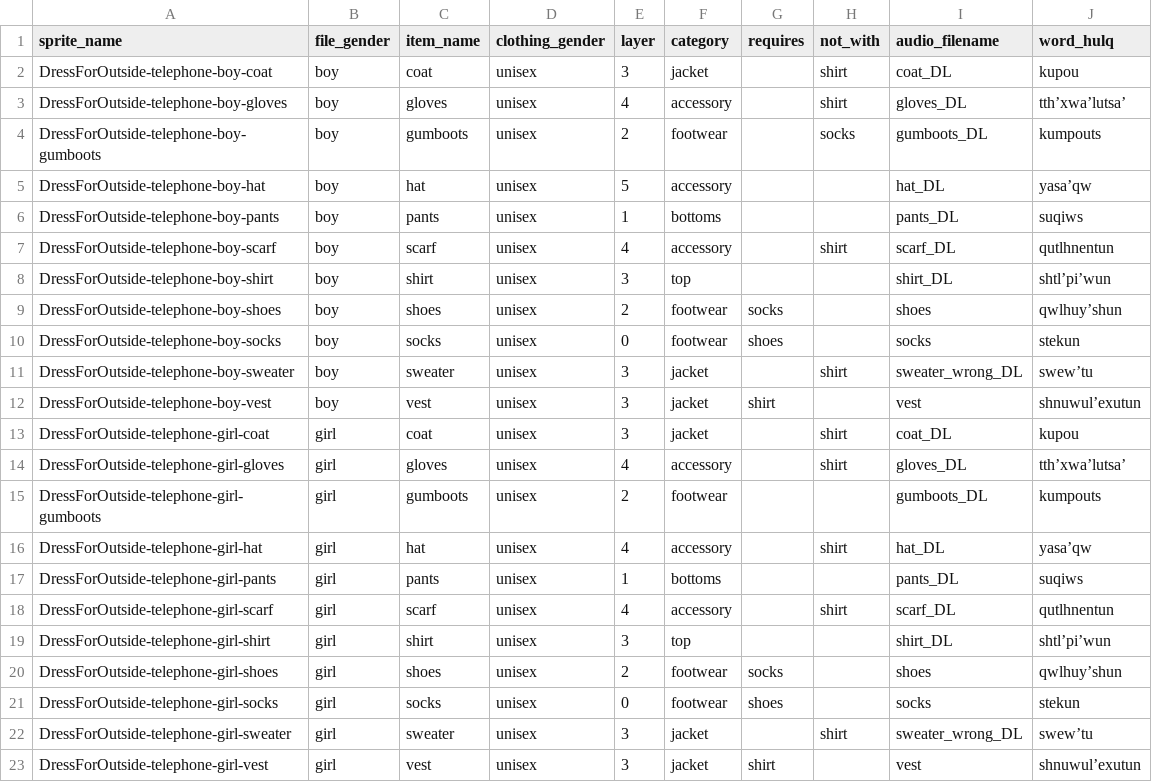
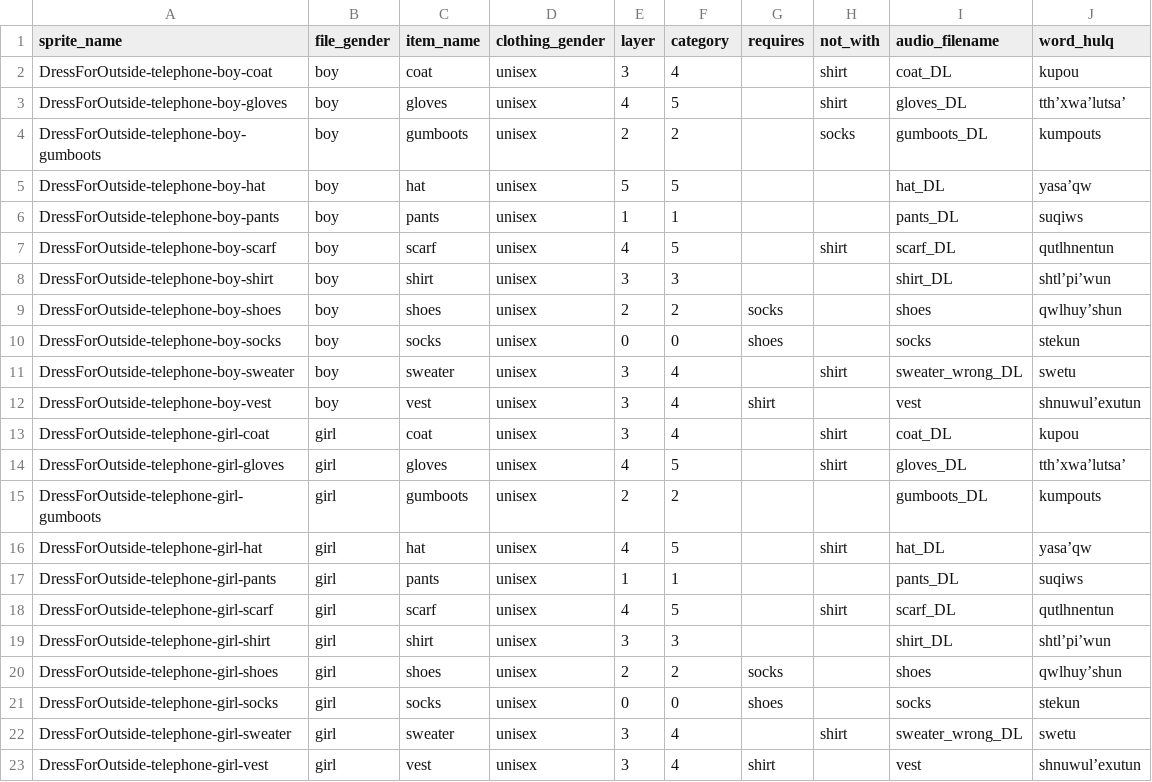
Before and after one commit to hlcsdb/GrandmasPlayhouse, a CSV file: Telephone-DressupOutside/Assets/Scripts/telephone_ClothingObjects.csv, drawn as a sheet.

Commit message:
Debug telephone dressup outside
- many bugs. but ultimately got replay working. also so you can't play the audio from buttons while the sms audio is playing

```diff
--- a/Telephone-DressupOutside/Assets/Scripts/telephone_ClothingObjects.csv
+++ b/Telephone-DressupOutside/Assets/Scripts/telephone_ClothingObjects.csv
@@ -1,23 +1,23 @@
 sprite_name,file_gender,item_name,clothing_gender,layer,category,requires,not_with,audio_filename,word_hulq
-DressForOutside-telephone-boy-coat,boy,coat,unisex,3,jacket,,shirt,coat_DL,kupou
-DressForOutside-telephone-boy-gloves,boy,gloves,unisex,4,accessory,,shirt,gloves_DL,tth’xwa’lutsa’
-DressForOutside-telephone-boy-gumboots,boy,gumboots,unisex,2,footwear,,socks,gumboots_DL,kumpouts
-DressForOutside-telephone-boy-hat,boy,hat,unisex,5,accessory,,,hat_DL,yasa’qw
-DressForOutside-telephone-boy-pants,boy,pants,unisex,1,bottoms,,,pants_DL,suqiws
-DressForOutside-telephone-boy-scarf,boy,scarf,unisex,4,accessory,,shirt,scarf_DL,qutlhnentun
-DressForOutside-telephone-boy-shirt,boy,shirt,unisex,3,top,,,shirt_DL,shtl’pi’wun
-DressForOutside-telephone-boy-shoes,boy,shoes,unisex,2,footwear,socks,,shoes,qwlhuy’shun
-DressForOutside-telephone-boy-socks,boy,socks,unisex,0,footwear,shoes,,socks,stekun
-DressForOutside-telephone-boy-sweater,boy,sweater,unisex,3,jacket,,shirt,sweater_wrong_DL,swew’tu
-DressForOutside-telephone-boy-vest,boy,vest,unisex,3,jacket,shirt,,vest,shnuwul’exutun
-DressForOutside-telephone-girl-coat,girl,coat,unisex,3,jacket,,shirt,coat_DL,kupou
-DressForOutside-telephone-girl-gloves,girl,gloves,unisex,4,accessory,,shirt,gloves_DL,tth’xwa’lutsa’
-DressForOutside-telephone-girl-gumboots,girl,gumboots,unisex,2,footwear,,,gumboots_DL,kumpouts
-DressForOutside-telephone-girl-hat,girl,hat,unisex,4,accessory,,shirt,hat_DL,yasa’qw
-DressForOutside-telephone-girl-pants,girl,pants,unisex,1,bottoms,,,pants_DL,suqiws
-DressForOutside-telephone-girl-scarf,girl,scarf,unisex,4,accessory,,shirt,scarf_DL,qutlhnentun
-DressForOutside-telephone-girl-shirt,girl,shirt,unisex,3,top,,,shirt_DL,shtl’pi’wun
-DressForOutside-telephone-girl-shoes,girl,shoes,unisex,2,footwear,socks,,shoes,qwlhuy’shun
-DressForOutside-telephone-girl-socks,girl,socks,unisex,0,footwear,shoes,,socks,stekun
-DressForOutside-telephone-girl-sweater,girl,sweater,unisex,3,jacket,,shirt,sweater_wrong_DL,swew’tu
-DressForOutside-telephone-girl-vest,girl,vest,unisex,3,jacket,shirt,,vest,shnuwul’exutun
+DressForOutside-telephone-boy-coat,boy,coat,unisex,3,4,,shirt,coat_DL,kupou
+DressForOutside-telephone-boy-gloves,boy,gloves,unisex,4,5,,shirt,gloves_DL,tth’xwa’lutsa’
+DressForOutside-telephone-boy-gumboots,boy,gumboots,unisex,2,2,,socks,gumboots_DL,kumpouts
+DressForOutside-telephone-boy-hat,boy,hat,unisex,5,5,,,hat_DL,yasa’qw
+DressForOutside-telephone-boy-pants,boy,pants,unisex,1,1,,,pants_DL,suqiws
+DressForOutside-telephone-boy-scarf,boy,scarf,unisex,4,5,,shirt,scarf_DL,qutlhnentun
+DressForOutside-telephone-boy-shirt,boy,shirt,unisex,3,3,,,shirt_DL,shtl’pi’wun
+DressForOutside-telephone-boy-shoes,boy,shoes,unisex,2,2,socks,,shoes,qwlhuy’shun
+DressForOutside-telephone-boy-socks,boy,socks,unisex,0,0,shoes,,socks,stekun
+DressForOutside-telephone-boy-sweater,boy,sweater,unisex,3,4,,shirt,sweater_wrong_DL,swetu
+DressForOutside-telephone-boy-vest,boy,vest,unisex,3,4,shirt,,vest,shnuwul’exutun
+DressForOutside-telephone-girl-coat,girl,coat,unisex,3,4,,shirt,coat_DL,kupou
+DressForOutside-telephone-girl-gloves,girl,gloves,unisex,4,5,,shirt,gloves_DL,tth’xwa’lutsa’
+DressForOutside-telephone-girl-gumboots,girl,gumboots,unisex,2,2,,,gumboots_DL,kumpouts
+DressForOutside-telephone-girl-hat,girl,hat,unisex,4,5,,shirt,hat_DL,yasa’qw
+DressForOutside-telephone-girl-pants,girl,pants,unisex,1,1,,,pants_DL,suqiws
+DressForOutside-telephone-girl-scarf,girl,scarf,unisex,4,5,,shirt,scarf_DL,qutlhnentun
+DressForOutside-telephone-girl-shirt,girl,shirt,unisex,3,3,,,shirt_DL,shtl’pi’wun
+DressForOutside-telephone-girl-shoes,girl,shoes,unisex,2,2,socks,,shoes,qwlhuy’shun
+DressForOutside-telephone-girl-socks,girl,socks,unisex,0,0,shoes,,socks,stekun
+DressForOutside-telephone-girl-sweater,girl,sweater,unisex,3,4,,shirt,sweater_wrong_DL,swetu
+DressForOutside-telephone-girl-vest,girl,vest,unisex,3,4,shirt,,vest,shnuwul’exutun
```
Also changed, not shown: 52 other files.
